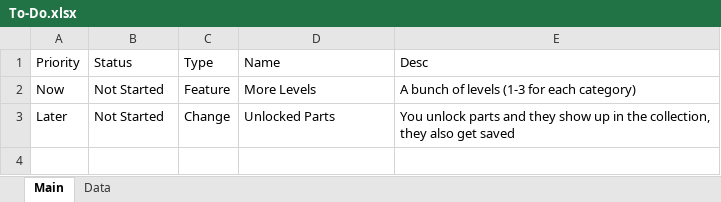
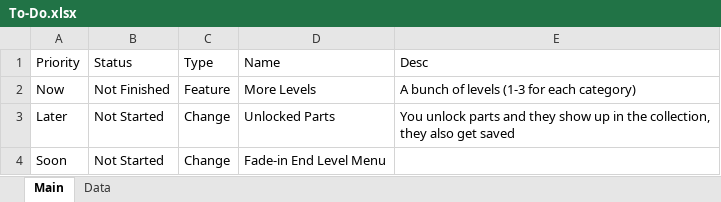
Before and after one commit to samtabareh/The-Physics-Game, an Excel workbook: To-Do.xlsx, sheet Main, drawn as a sheet; values as stored, in another font and other column widths than the file's, no borders; conditional formats not drawn; the diff names each change by its address in the sheet, - before the commit and + after, or states it on an @@ line.

```diff
--- a/To-Do.xlsx (sheet Main)
+++ b/To-Do.xlsx (sheet Main)
-B2 (Status): Not Started
+B2 (Status): Not Finished
+row 4: Soon | Not Started | Change | Fade-in End Level Menu
```
Also changed, not shown: 36 other files.
